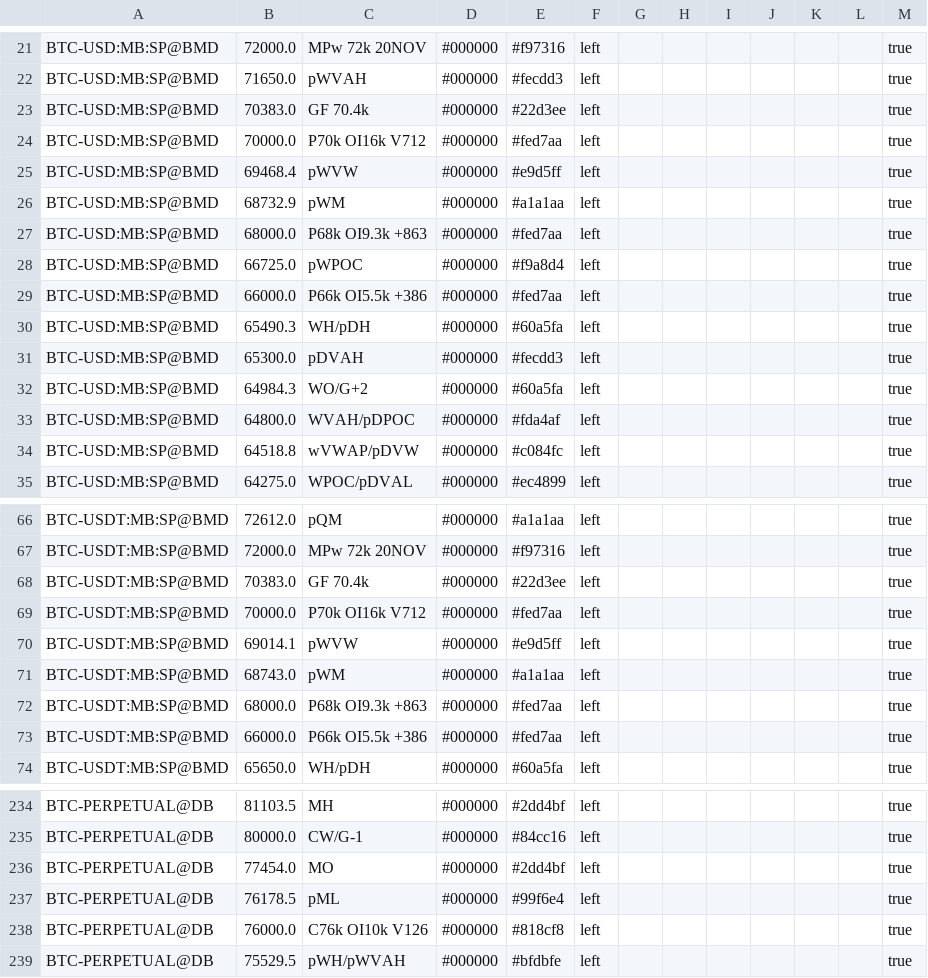
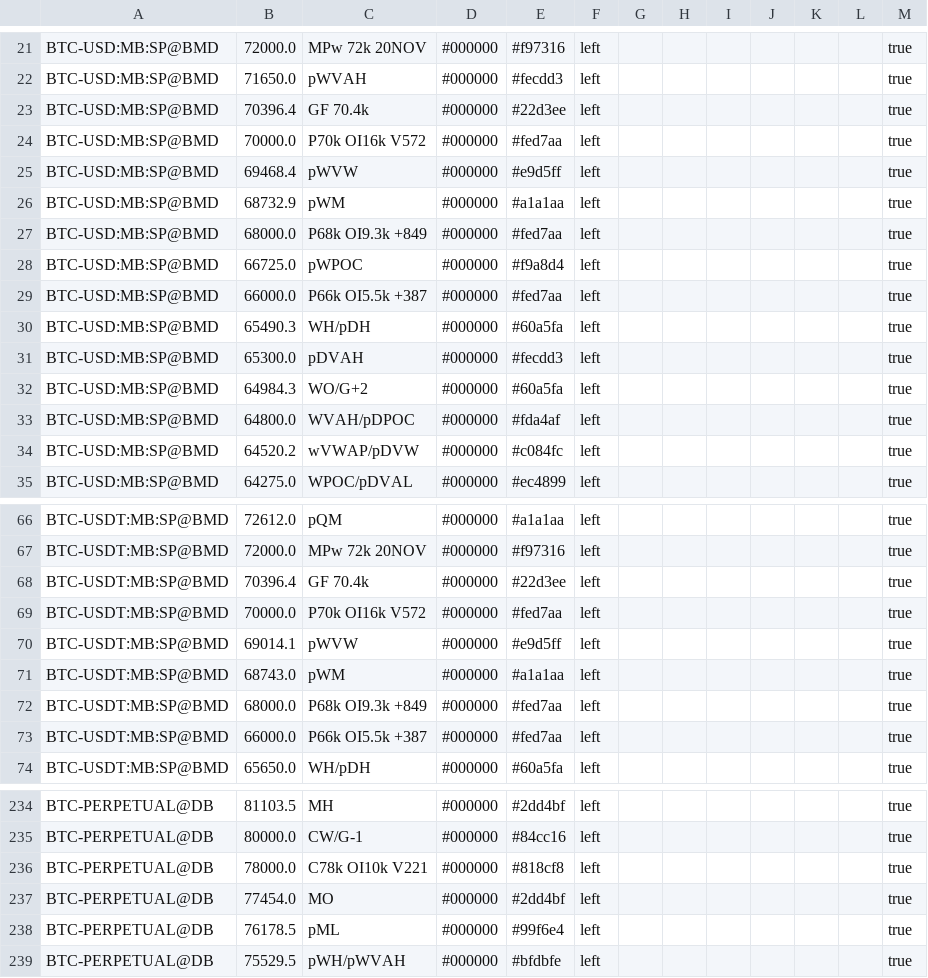
Before and after one commit to trendset1/bm-levels, a CSV file: bm_levels.csv, drawn as a sheet; only a part is shown, gaps mark what is left out; the diff covers the shown part only.

```diff
--- a/bm_levels.csv
+++ b/bm_levels.csv
@@ -22,9 +22,9 @@
 "BTC-USD:MB:SP@BMD","71650.0","pWVAH","#000000","#fecdd3","left","","","","","","","true"
-"BTC-USD:MB:SP@BMD","70383.0","GF 70.4k","#000000","#22d3ee","left","","","","","","","true"
-"BTC-USD:MB:SP@BMD","70000.0","P70k OI16k V712","#000000","#fed7aa","left","","","","","","","true"
+"BTC-USD:MB:SP@BMD","70396.4","GF 70.4k","#000000","#22d3ee","left","","","","","","","true"
+"BTC-USD:MB:SP@BMD","70000.0","P70k OI16k V572","#000000","#fed7aa","left","","","","","","","true"
 "BTC-USD:MB:SP@BMD","69468.4","pWVW","#000000","#e9d5ff","left","","","","","","","true"
 "BTC-USD:MB:SP@BMD","68732.9","pWM","#000000","#a1a1aa","left","","","","","","","true"
-"BTC-USD:MB:SP@BMD","68000.0","P68k OI9.3k +863","#000000","#fed7aa","left","","","","","","","true"
+"BTC-USD:MB:SP@BMD","68000.0","P68k OI9.3k +849","#000000","#fed7aa","left","","","","","","","true"
 "BTC-USD:MB:SP@BMD","66725.0","pWPOC","#000000","#f9a8d4","left","","","","","","","true"
-"BTC-USD:MB:SP@BMD","66000.0","P66k OI5.5k +386","#000000","#fed7aa","left","","","","","","","true"
+"BTC-USD:MB:SP@BMD","66000.0","P66k OI5.5k +387","#000000","#fed7aa","left","","","","","","","true"
 "BTC-USD:MB:SP@BMD","65490.3","WH/pDH","#000000","#60a5fa","left","","","","","","","true"
@@ -33,3 +33,3 @@
 "BTC-USD:MB:SP@BMD","64800.0","WVAH/pDPOC","#000000","#fda4af","left","","","","","","","true"
-"BTC-USD:MB:SP@BMD","64518.8","wVWAP/pDVW","#000000","#c084fc","left","","","","","","","true"
+"BTC-USD:MB:SP@BMD","64520.2","wVWAP/pDVW","#000000","#c084fc","left","","","","","","","true"
 "BTC-USD:MB:SP@BMD","64275.0","WPOC/pDVAL","#000000","#ec4899","left","","","","","","","true"
@@ -67,8 +67,8 @@
 "BTC-USDT:MB:SP@BMD","72000.0","MPw 72k 20NOV","#000000","#f97316","left","","","","","","","true"
-"BTC-USDT:MB:SP@BMD","70383.0","GF 70.4k","#000000","#22d3ee","left","","","","","","","true"
-"BTC-USDT:MB:SP@BMD","70000.0","P70k OI16k V712","#000000","#fed7aa","left","","","","","","","true"
+"BTC-USDT:MB:SP@BMD","70396.4","GF 70.4k","#000000","#22d3ee","left","","","","","","","true"
+"BTC-USDT:MB:SP@BMD","70000.0","P70k OI16k V572","#000000","#fed7aa","left","","","","","","","true"
 "BTC-USDT:MB:SP@BMD","69014.1","pWVW","#000000","#e9d5ff","left","","","","","","","true"
 "BTC-USDT:MB:SP@BMD","68743.0","pWM","#000000","#a1a1aa","left","","","","","","","true"
-"BTC-USDT:MB:SP@BMD","68000.0","P68k OI9.3k +863","#000000","#fed7aa","left","","","","","","","true"
-"BTC-USDT:MB:SP@BMD","66000.0","P66k OI5.5k +386","#000000","#fed7aa","left","","","","","","","true"
+"BTC-USDT:MB:SP@BMD","68000.0","P68k OI9.3k +849","#000000","#fed7aa","left","","","","","","","true"
+"BTC-USDT:MB:SP@BMD","66000.0","P66k OI5.5k +387","#000000","#fed7aa","left","","","","","","","true"
 "BTC-USDT:MB:SP@BMD","65650.0","WH/pDH","#000000","#60a5fa","left","","","","","","","true"
@@ -235,5 +235,5 @@
 "BTC-PERPETUAL@DB","80000.0","CW/G-1","#000000","#84cc16","left","","","","","","","true"
+"BTC-PERPETUAL@DB","78000.0","C78k OI10k V221","#000000","#818cf8","left","","","","","","","true"
 "BTC-PERPETUAL@DB","77454.0","MO","#000000","#2dd4bf","left","","","","","","","true"
 "BTC-PERPETUAL@DB","76178.5","pML","#000000","#99f6e4","left","","","","","","","true"
-"BTC-PERPETUAL@DB","76000.0","C76k OI10k V126","#000000","#818cf8","left","","","","","","","true"
 "BTC-PERPETUAL@DB","75529.5","pWH/pWVAH","#000000","#bfdbfe","left","","","","","","","true"
```
Also changed, not shown: 5 added rows, 5 removed rows and 40 edited cells elsewhere in this file.
